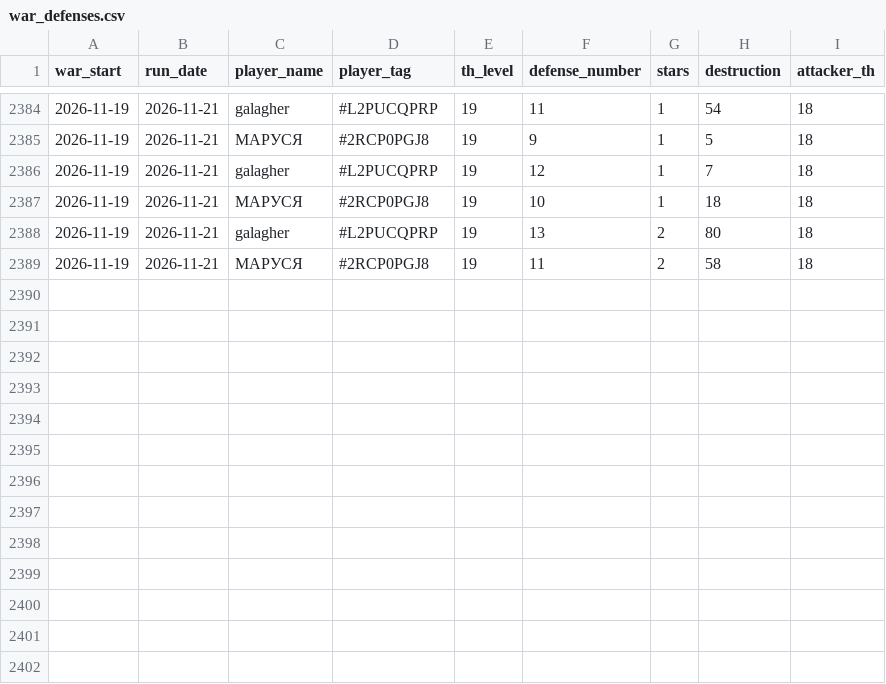
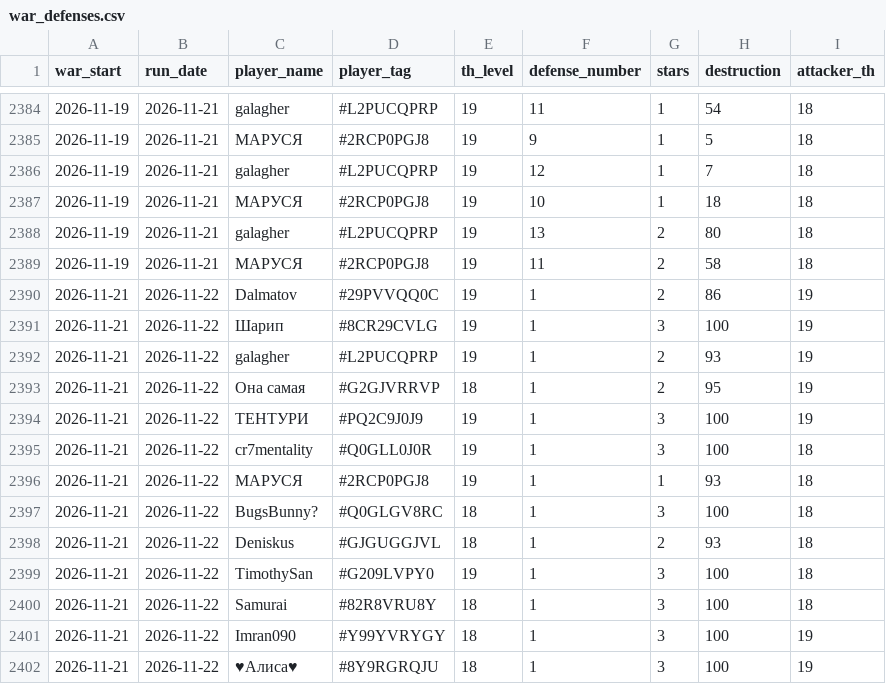
Before and after one commit to irisMoonwhisper/clash-of-clansh-scripts, a CSV file: war_defenses.csv, drawn as a sheet; only a part is shown, gaps mark what is left out; the diff names each change by its address in the sheet, - before the commit and + after, or states it on an @@ line.

```diff
--- a/war_defenses.csv
+++ b/war_defenses.csv
+row 2390: 2026-11-21 | 2026-11-22 | Dalmatov | #29PVVQQ0C | 19 | 1 | 2 | 86 | 19
+row 2391: 2026-11-21 | 2026-11-22 | Шарип | #8CR29CVLG | 19 | 1 | 3 | 100 | 19
+row 2392: 2026-11-21 | 2026-11-22 | galagher | #L2PUCQPRP | 19 | 1 | 2 | 93 | 19
+row 2393: 2026-11-21 | 2026-11-22 | Она самая | #G2GJVRRVP | 18 | 1 | 2 | 95 | 19
+row 2394: 2026-11-21 | 2026-11-22 | ТЕНТУРИ | #PQ2C9J0J9 | 19 | 1 | 3 | 100 | 19
+row 2395: 2026-11-21 | 2026-11-22 | cr7mentality | #Q0GLL0J0R | 19 | 1 | 3 | 100 | 18
+row 2396: 2026-11-21 | 2026-11-22 | МАРУСЯ | #2RCP0PGJ8 | 19 | 1 | 1 | 93 | 18
+row 2397: 2026-11-21 | 2026-11-22 | BugsBunny? | #Q0GLGV8RC | 18 | 1 | 3 | 100 | 18
+row 2398: 2026-11-21 | 2026-11-22 | Deniskus | #GJGUGGJVL | 18 | 1 | 2 | 93 | 18
+row 2399: 2026-11-21 | 2026-11-22 | TimothySan | #G209LVPY0 | 19 | 1 | 3 | 100 | 18
+row 2400: 2026-11-21 | 2026-11-22 | Samurai | #82R8VRU8Y | 18 | 1 | 3 | 100 | 18
+row 2401: 2026-11-21 | 2026-11-22 | Imran090 | #Y99YVRYGY | 18 | 1 | 3 | 100 | 19
+row 2402: 2026-11-21 | 2026-11-22 | ♥Алиса♥ | #8Y9RGRQJU | 18 | 1 | 3 | 100 | 19
```
Also changed, not shown: war_attacks.csv.
